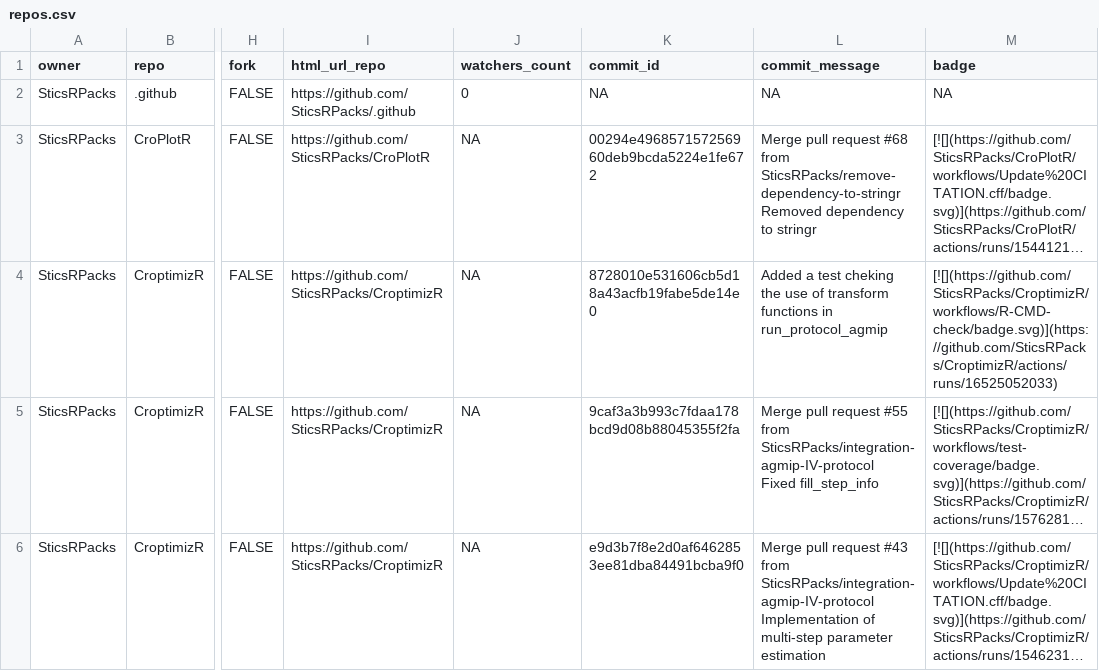
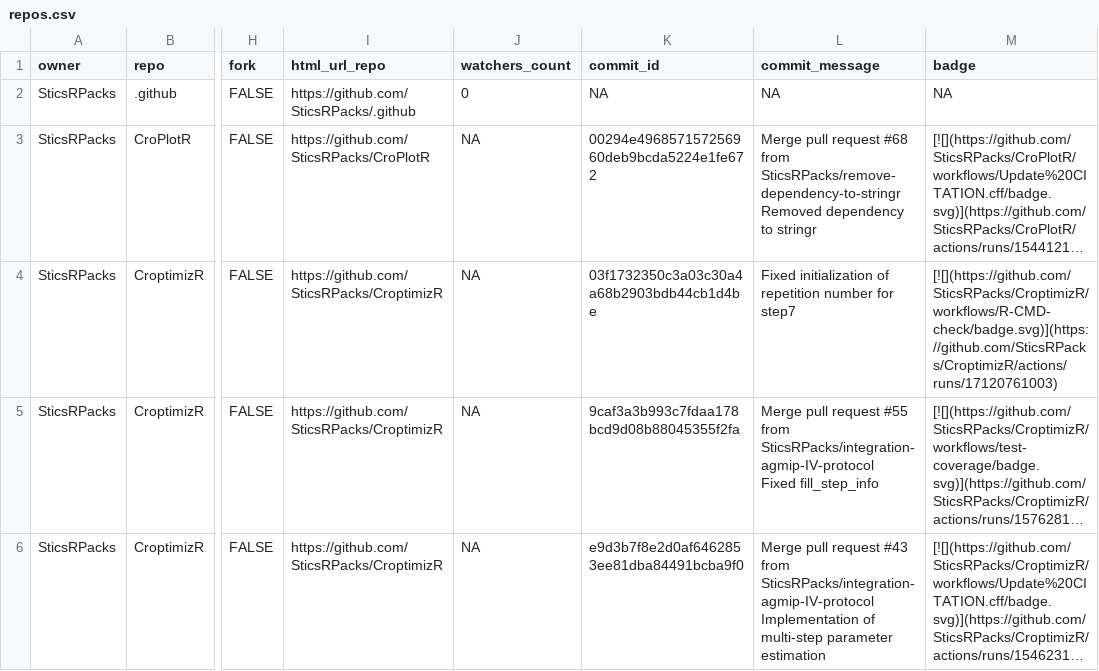
Before and after one commit to SticsRPacks/status, a CSV file: repos.csv, drawn as a sheet; only a part is shown, gaps mark what is left out; long unchanged cells end in …; the diff names each change by its address in the sheet, - before the commit and + after, or states it on an @@ line.

```diff
--- a/repos.csv
+++ b/repos.csv
-K4 (commit_id): 8728010e531606cb5d18a43acfb19fabe5de14e0
+K4 (commit_id): 03f1732350c3a03c30a4a68b2903bdb44cb1d4be
-L4 (commit_message): Added a test cheking the use of transform functions in run_protocol_agmip
+L4 (commit_message): Fixed initialization of repetition number for step7
-M4 (badge): [![](https://github.com/SticsRPacks/CroptimizR/workflows/R-CMD-check/badge.svg)](https://github.com/SticsRPacks/CroptimizR/actions/runs/16525052033)
+M4 (badge): [![](https://github.com/SticsRPacks/CroptimizR/workflows/R-CMD-check/badge.svg)](https://github.com/SticsRPacks/CroptimizR/actions/runs/17120761003)
```
Also changed, not shown: 2 other files.
